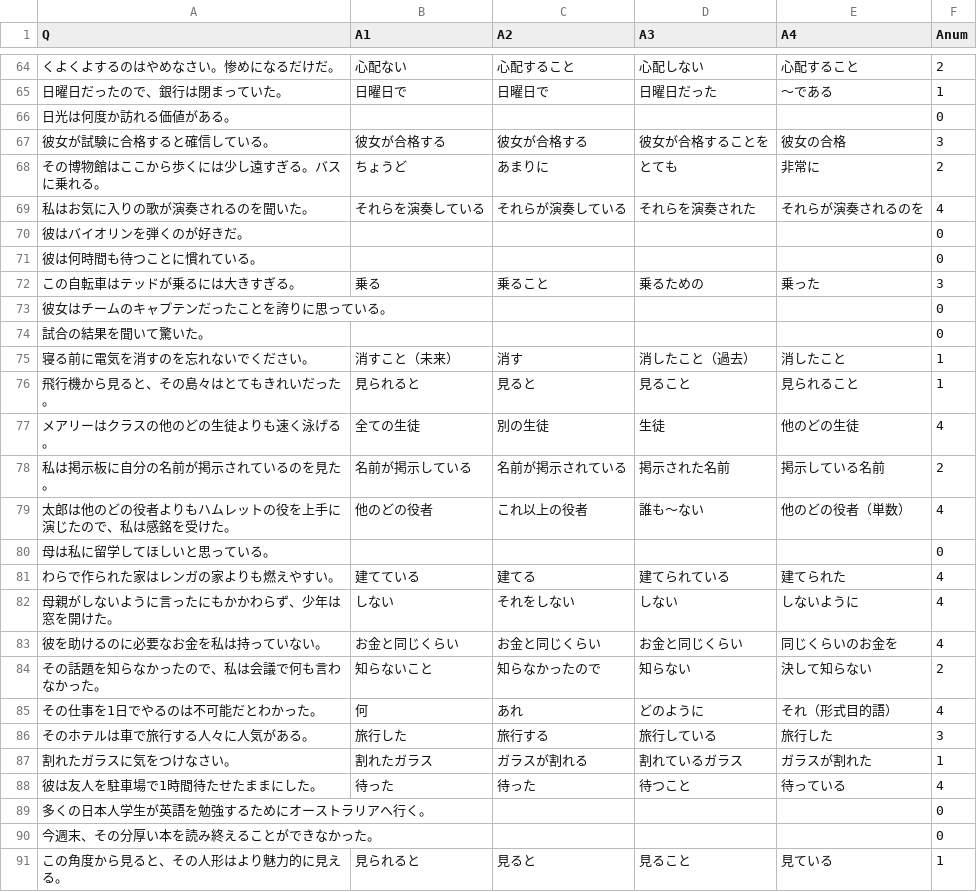
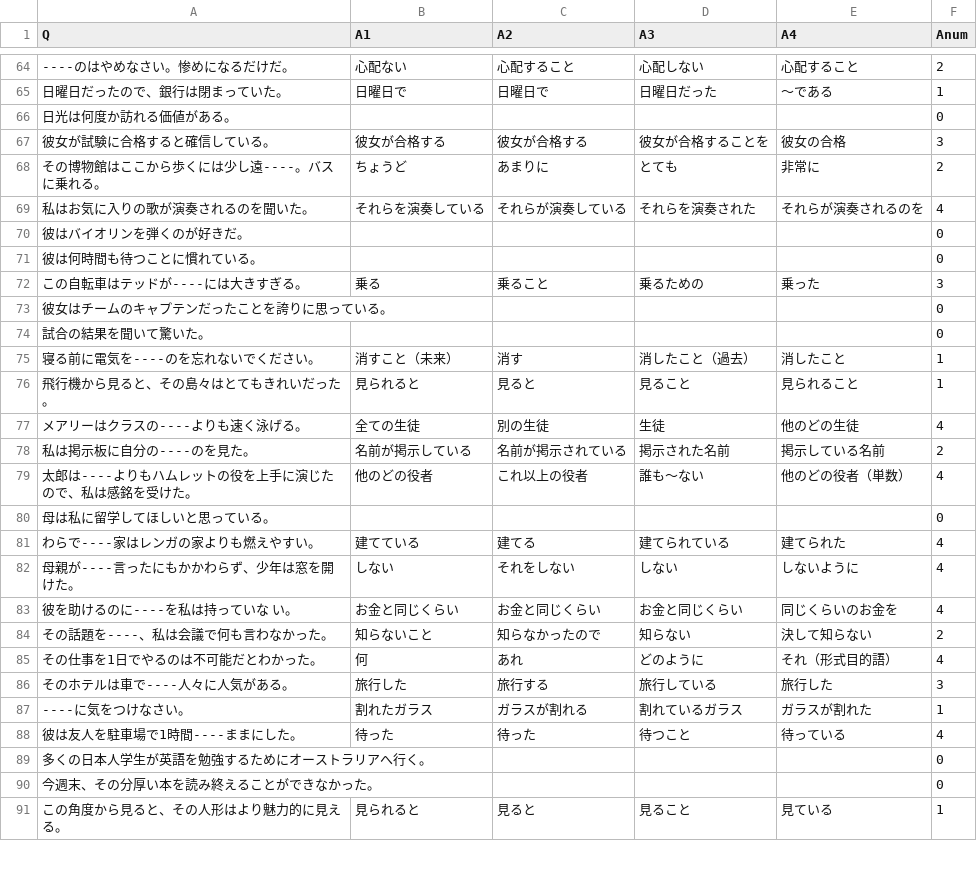
Before and after one commit to clay7614/englishAns, a CSV file: glammer-2A_ja.csv, drawn as a sheet; only a part is shown, gaps mark what is left out; the diff covers the shown part only.

```diff
--- a/glammer-2A_ja.csv
+++ b/glammer-2A_ja.csv
@@ -64,2 +64,2 @@
-くよくよするのはやめなさい。惨めになるだけだ。,心配ない,心配すること,心配しない,心配すること,2
+----のはやめなさい。惨めになるだけだ。,心配ない,心配すること,心配しない,心配すること,2
 日曜日だったので、銀行は閉まっていた。,日曜日で,日曜日で,日曜日だった,～である,1
@@ -67,3 +67,3 @@
 彼女が試験に合格すると確信している。,彼女が合格する,彼女が合格する,彼女が合格することを,彼女の合格,3
-その博物館はここから歩くには少し遠すぎる。バスに乗れる。,ちょうど,あまりに,とても,非常に,2
+その博物館はここから歩くには少し遠----。バスに乗れる。,ちょうど,あまりに,とても,非常に,2
 私はお気に入りの歌が演奏されるのを聞いた。,それらを演奏している,それらが演奏している,それらを演奏された,それらが演奏されるのを,4
@@ -71,19 +71,19 @@
 彼は何時間も待つことに慣れている。,,,,,0
-この自転車はテッドが乗るには大きすぎる。,乗る,乗ること,乗るための,乗った,3
+この自転車はテッドが----には大きすぎる。,乗る,乗ること,乗るための,乗った,3
 彼女はチームのキャプテンだったことを誇りに思っている。,,,,,0
 試合の結果を聞いて驚いた。,,,,,0
-寝る前に電気を消すのを忘れないでください。,消すこと（未来）,消す,消したこと（過去）,消したこと,1
+寝る前に電気を----のを忘れないでください。,消すこと（未来）,消す,消したこと（過去）,消したこと,1
 飛行機から見ると、その島々はとてもきれいだった。,見られると,見ると,見ること,見られること,1
-メアリーはクラスの他のどの生徒よりも速く泳げる。,全ての生徒,別の生徒,生徒,他のどの生徒,4
-私は掲示板に自分の名前が掲示されているのを見た。,名前が掲示している,名前が掲示されている,掲示された名前,掲示している名前,2
-太郎は他のどの役者よりもハムレットの役を上手に演じたので、私は感銘を受けた。,他のどの役者,これ以上の役者,誰も～ない,他のどの役者（単数）,4
+メアリーはクラスの----よりも速く泳げる。,全ての生徒,別の生徒,生徒,他のどの生徒,4
+私は掲示板に自分の----のを見た。,名前が掲示している,名前が掲示されている,掲示された名前,掲示している名前,2
+太郎は----よりもハムレットの役を上手に演じたので、私は感銘を受けた。,他のどの役者,これ以上の役者,誰も～ない,他のどの役者（単数）,4
 母は私に留学してほしいと思っている。,,,,,0
-わらで作られた家はレンガの家よりも燃えやすい。,建てている,建てる,建てられている,建てられた,4
-母親がしないように言ったにもかかわらず、少年は窓を開けた。,しない,それをしない,しない,しないように,4
-彼を助けるのに必要なお金を私は持っていない。,お金と同じくらい,お金と同じくらい,お金と同じくらい,同じくらいのお金を,4
-その話題を知らなかったので、私は会議で何も言わなかった。,知らないこと,知らなかったので,知らない,決して知らない,2
+わらで----家はレンガの家よりも燃えやすい。,建てている,建てる,建てられている,建てられた,4
+母親が----言ったにもかかわらず、少年は窓を開けた。,しない,それをしない,しない,しないように,4
+彼を助けるのに----を私は持っていな い。,お金と同じくらい,お金と同じくらい,お金と同じくらい,同じくらいのお金を,4
+その話題を----、私は会議で何も言わなかった。,知らないこと,知らなかったので,知らない,決して知らない,2
 その仕事を1日でやるのは不可能だとわかった。,何,あれ,どのように,それ（形式目的語）,4
-そのホテルは車で旅行する人々に人気がある。,旅行した,旅行する,旅行している,旅行した,3
-割れたガラスに気をつけなさい。,割れたガラス,ガラスが割れる,割れているガラス,ガラスが割れた,1
-彼は友人を駐車場で1時間待たせたままにした。,待った,待った,待つこと,待っている,4
+そのホテルは車で----人々に人気がある。,旅行した,旅行する,旅行している,旅行した,3
+----に気をつけなさい。,割れたガラス,ガラスが割れる,割れているガラス,ガラスが割れた,1
+彼は友人を駐車場で1時間----ままにした。,待った,待った,待つこと,待っている,4
 多くの日本人学生が英語を勉強するためにオーストラリアへ行く。,,,,,0
```
Also changed, not shown: 155 edited cells elsewhere in this file, glammer-2A.csv, 4 other files.
